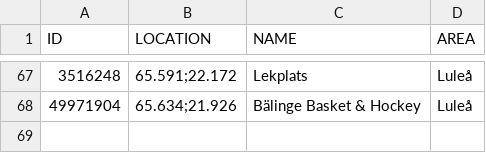
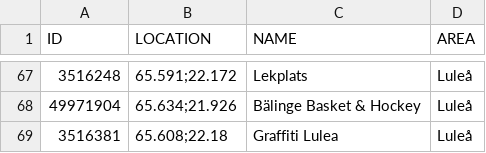
Before and after one commit to magnusmickelsson/pokeraidbot, a CSV file: src/main/resources/gyms_luleå.csv, drawn as a sheet; only a part is shown, gaps mark what is left out.

```diff
--- a/src/main/resources/gyms_luleå.csv
+++ b/src/main/resources/gyms_luleå.csv
@@ -68 +68,2 @@ ID;LOCATION;NAME;AREA
 49971904;"65.634;21.926";Bälinge Basket & Hockey;Luleå
+3516381;"65.608;22.18";Graffiti Lulea;Luleå
```
Also changed, not shown: src/main/resources/gyms_umeå.csv, 3 other files.
